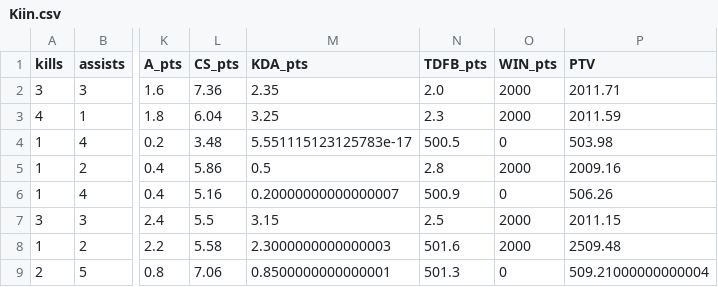
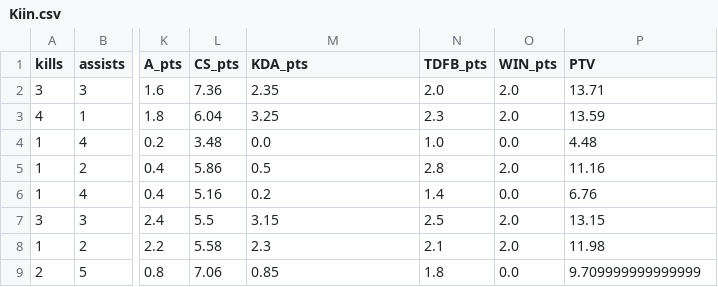
Before and after one commit to silasejohn/Kronos, a CSV file: 2023_Worlds_Swiss/data_processed/Kiin.csv, drawn as a sheet; only a part is shown, gaps mark what is left out; the diff names each change by its address in the sheet, - before the commit and + after, or states it on an @@ line.

```diff
--- a/2023_Worlds_Swiss/data_processed/Kiin.csv
+++ b/2023_Worlds_Swiss/data_processed/Kiin.csv
-O2:O3 (WIN_pts): 2000
+O2:O3 (WIN_pts): 2.0
-P2 (PTV): 2011.71
+P2 (PTV): 13.71
-P3 (PTV): 2011.59
+P3 (PTV): 13.59
-M4 (KDA_pts): 5.551115123125783e-17
+M4 (KDA_pts): 0.0
-N4 (TDFB_pts): 500.5
+N4 (TDFB_pts): 1.0
-O4 (WIN_pts): 0
+O4 (WIN_pts): 0.0
-P4 (PTV): 503.98
+P4 (PTV): 4.48
-O5 (WIN_pts): 2000
+O5 (WIN_pts): 2.0
-P5 (PTV): 2009.16
+P5 (PTV): 11.16
-M6 (KDA_pts): 0.20000000000000007
+M6 (KDA_pts): 0.2
-N6 (TDFB_pts): 500.9
+N6 (TDFB_pts): 1.4
-O6 (WIN_pts): 0
+O6 (WIN_pts): 0.0
-P6 (PTV): 506.26
+P6 (PTV): 6.76
-O7:O8 (WIN_pts): 2000
+O7:O8 (WIN_pts): 2.0
-P7 (PTV): 2011.15
+P7 (PTV): 13.15
-M8 (KDA_pts): 2.3000000000000003
+M8 (KDA_pts): 2.3
-N8 (TDFB_pts): 501.6
+N8 (TDFB_pts): 2.1
-P8 (PTV): 2509.48
+P8 (PTV): 11.98
-M9 (KDA_pts): 0.8500000000000001
+M9 (KDA_pts): 0.85
-N9 (TDFB_pts): 501.3
+N9 (TDFB_pts): 1.8
-O9 (WIN_pts): 0
+O9 (WIN_pts): 0.0
-P9 (PTV): 509.21000000000004
+P9 (PTV): 9.709999999999999
```
Also changed, not shown: 2023_Worlds_Swiss/data_processed/Aiming.csv, 2023_Worlds_Swiss/data_processed/Bdd.csv, 38 other files.
